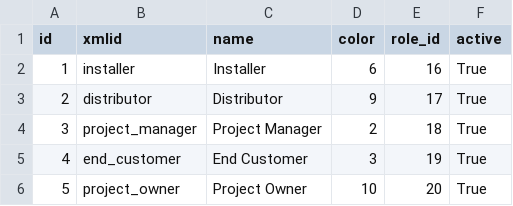
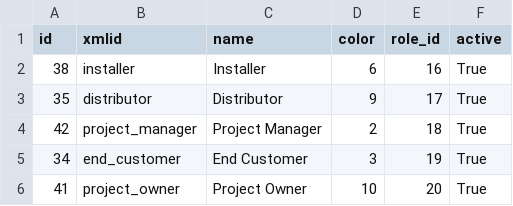
Before and after one commit to NCS-75/odoo-installer, a CSV file: crm_installer/data/res_partner_category_data.csv, drawn as a sheet.

Commit message:
[FIX] partner category sql id

```diff
--- a/crm_installer/data/res_partner_category_data.csv
+++ b/crm_installer/data/res_partner_category_data.csv
@@ -1,6 +1,6 @@
 id,xmlid,name,color,role_id,active
-1,installer,Installer,6,16,True
-2,distributor,Distributor,9,17,True
-3,project_manager,Project Manager,2,18,True
-4,end_customer,End Customer,3,19,True
-5,project_owner,Project Owner,10,20,True
+38,installer,Installer,6,16,True
+35,distributor,Distributor,9,17,True
+42,project_manager,Project Manager,2,18,True
+34,end_customer,End Customer,3,19,True
+41,project_owner,Project Owner,10,20,True
```
